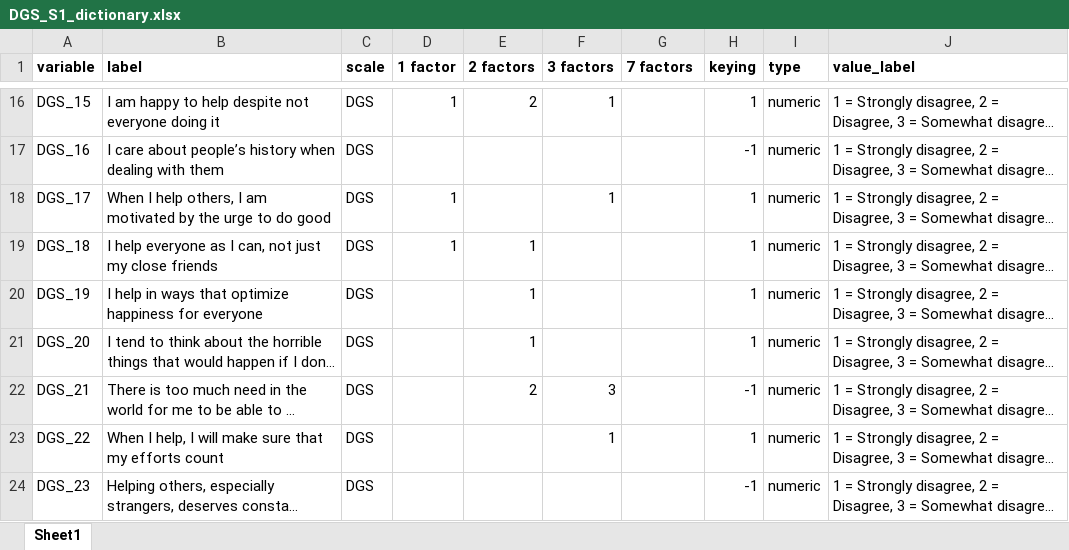
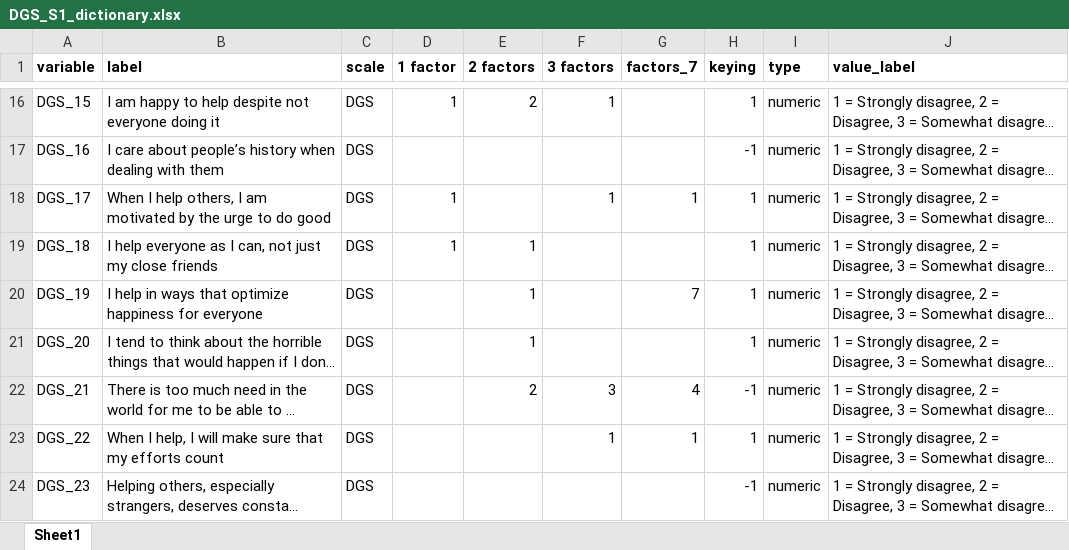
Before and after one commit to FrankZhang-FZ2/DGS_S1, an Excel workbook: data/DGS_S1_dictionary.xlsx, sheet Sheet1, drawn as a sheet; only a part is shown, gaps mark what is left out; long unchanged cells end in …; values as stored, in another font and other column widths than the file's, no borders; the diff covers the shown part only; the diff names each change by its address in the sheet, - before the commit and + after, or states it on an @@ line.

```diff
--- a/data/DGS_S1_dictionary.xlsx (sheet Sheet1)
+++ b/data/DGS_S1_dictionary.xlsx (sheet Sheet1)
-G1: 7 factors
+G1: factors_7
-G18 (factors_7): (empty)
+G18 (factors_7): 1
-G20 (factors_7): (empty)
+G20 (factors_7): 7
-G22 (factors_7): (empty)
+G22 (factors_7): 4
-G23 (factors_7): (empty)
+G23 (factors_7): 1
```
Also changed, not shown: 36 edited cells elsewhere in this sheet, 8 other files.
